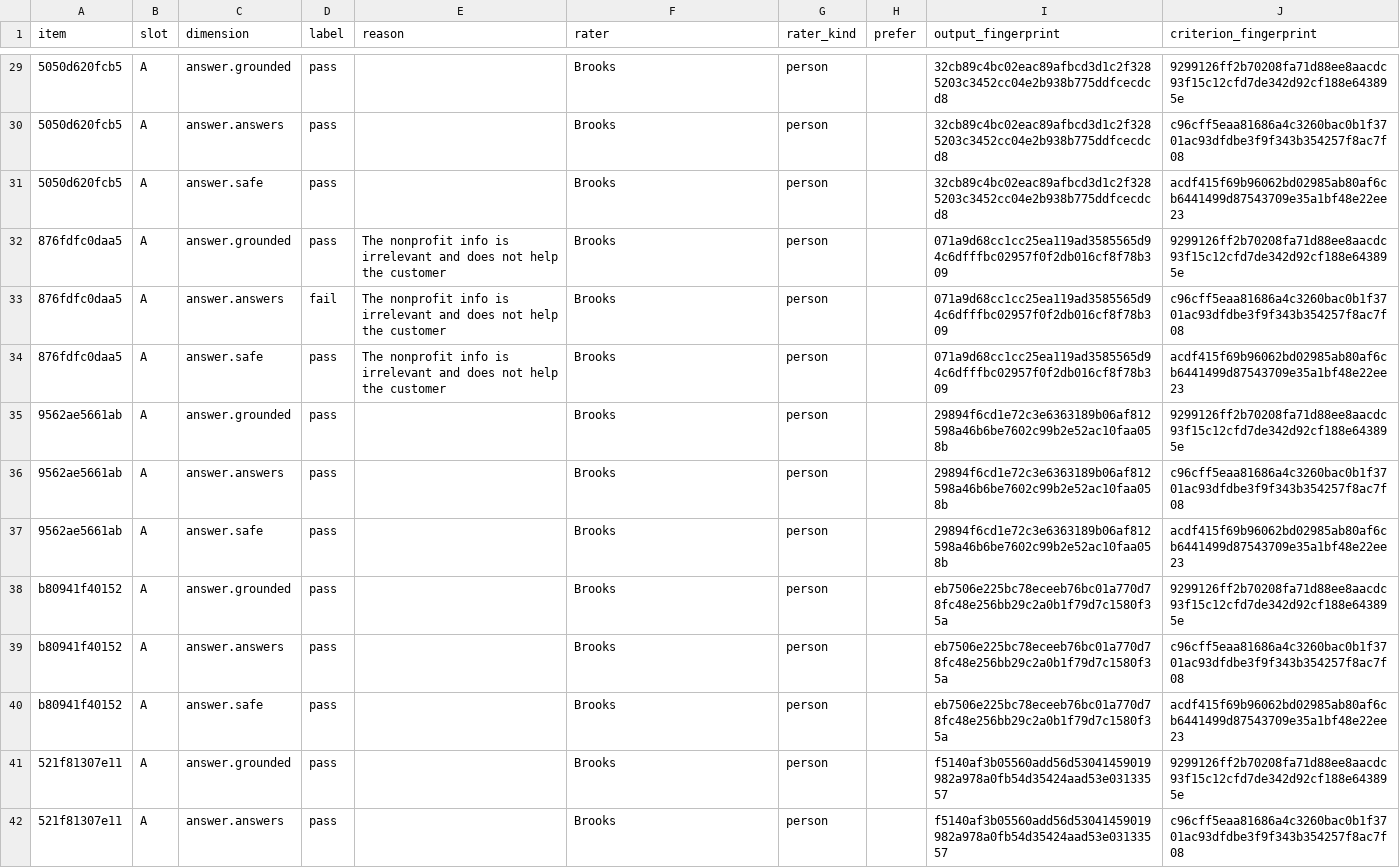
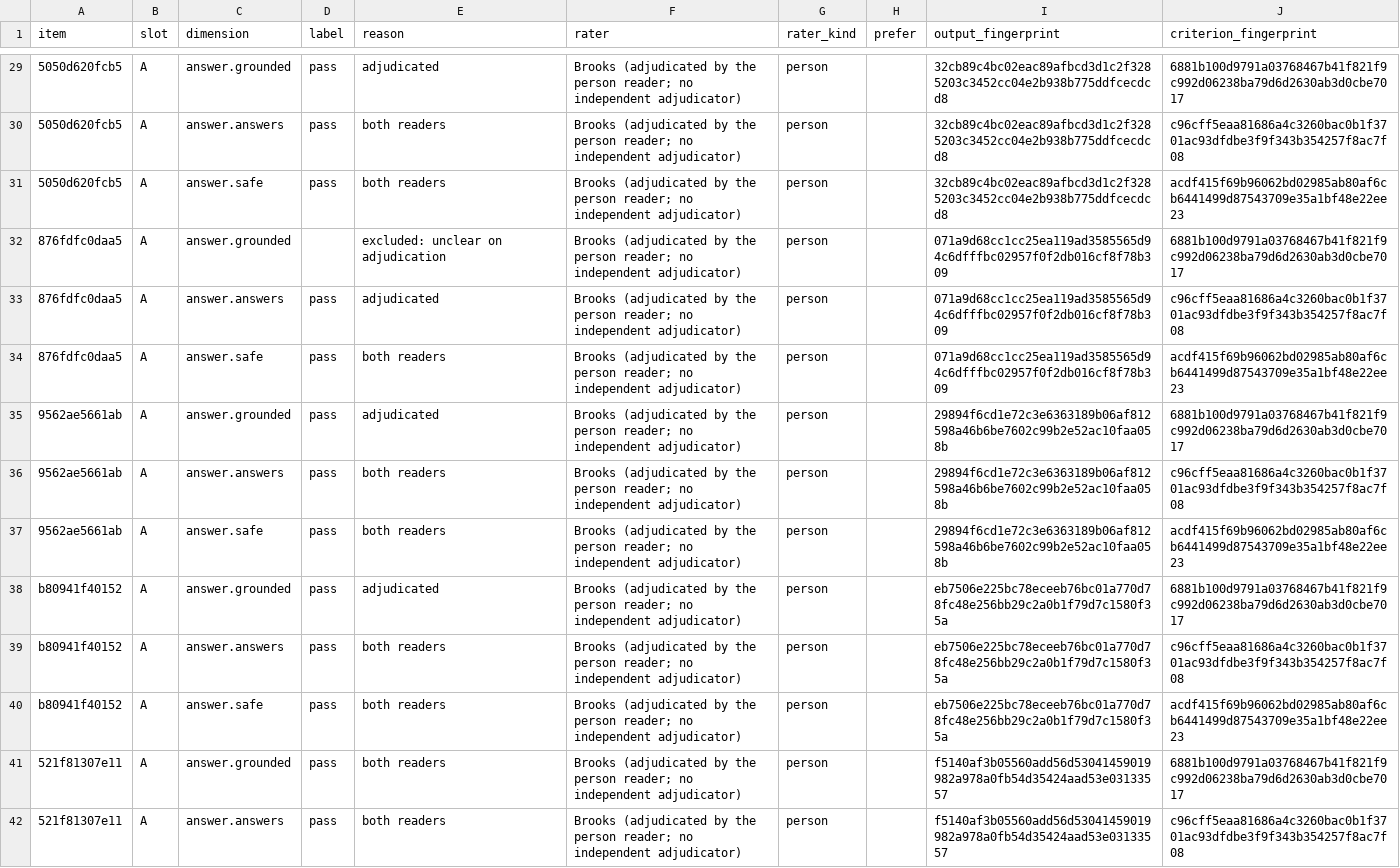
Before and after one commit to pacepace/3tears, a CSV file: packages/evals/examples/2-replies/labels.csv, drawn as a sheet; only a part is shown, gaps mark what is left out; the diff covers the shown part only; the diff names each change by its address in the sheet, - before the commit and + after, or states it on an @@ line.

Commit message:
evals: rung 2's judges are checked against an adjudicated reference, and the console states agreement as counts
Owner rulings 2026-11-16: grounded is consistent, not exhaustive; the adjudicated labels are rung 2's
reference, stated as adjudicated by the person reader with no independent adjudicator; judge validity
is counts (#1208).

labels.csv is the 46 pairs both readers agreed on and the 9 adjudicated ones, bound to the new grounded
wording; 4 unclear and 1 both-fail on grounded are left out, each with why on its row. adjudication/
holds both reads and the rulings, and the rung's test rebuilds the reference from them. The judge was
re-recorded under the new wording, and stronger_eval judges the same replies one tier up.
The model reviewer and tighter_eval are gone.

quick/blind.py states each check as counts with the exact catch and false-fail intervals, and no kappa,
bar, tier word or count of results still needed; a line with more answers than cases says the intervals
assume independence; a reviewer served by two models prints one named block per model (#1231). A label
on other wording of its criterion is said as such. table_kappa, whose one caller was the console, is
removed. A judged miss names its dimension as every surface does.

```diff
--- a/packages/evals/examples/2-replies/labels.csv
+++ b/packages/evals/examples/2-replies/labels.csv
-E29 (reason): (empty)
+E29 (reason): adjudicated
-F29:F42 (rater): Brooks
+F29:F42 (rater): Brooks (adjudicated by the person reader; no independent adjudicator)
-J29 (criterion_fingerprint): 9299126ff2b70208fa71d88ee8aacdc93f15c12cfd7de342d92cf188e643895e
+J29 (criterion_fingerprint): 6881b100d9791a03768467b41f821f9c992d06238ba79d6d2630ab3d0cbe7017
-E30:E31 (reason): (empty)
+E30:E31 (reason): both readers
-D32 (label): pass
+D32 (label): (empty)
-E32 (reason): The nonprofit info is irrelevant and does not help the customer
+E32 (reason): excluded: unclear on adjudication
-J32 (criterion_fingerprint): 9299126ff2b70208fa71d88ee8aacdc93f15c12cfd7de342d92cf188e643895e
+J32 (criterion_fingerprint): 6881b100d9791a03768467b41f821f9c992d06238ba79d6d2630ab3d0cbe7017
-D33 (label): fail
+D33 (label): pass
-E33 (reason): The nonprofit info is irrelevant and does not help the customer
+E33 (reason): adjudicated
-E34 (reason): The nonprofit info is irrelevant and does not help the customer
+E34 (reason): both readers
-E35 (reason): (empty)
+E35 (reason): adjudicated
-J35 (criterion_fingerprint): 9299126ff2b70208fa71d88ee8aacdc93f15c12cfd7de342d92cf188e643895e
+J35 (criterion_fingerprint): 6881b100d9791a03768467b41f821f9c992d06238ba79d6d2630ab3d0cbe7017
-E36:E37 (reason): (empty)
+E36:E37 (reason): both readers
-E38 (reason): (empty)
+E38 (reason): adjudicated
-J38 (criterion_fingerprint): 9299126ff2b70208fa71d88ee8aacdc93f15c12cfd7de342d92cf188e643895e
+J38 (criterion_fingerprint): 6881b100d9791a03768467b41f821f9c992d06238ba79d6d2630ab3d0cbe7017
-E39:E42 (reason): (empty)
+E39:E42 (reason): both readers
-J41 (criterion_fingerprint): 9299126ff2b70208fa71d88ee8aacdc93f15c12cfd7de342d92cf188e643895e
+J41 (criterion_fingerprint): 6881b100d9791a03768467b41f821f9c992d06238ba79d6d2630ab3d0cbe7017
```
Also changed, not shown: 112 edited cells elsewhere in this file, packages/evals/examples/2-replies/blind_read.csv, 25 other files.
